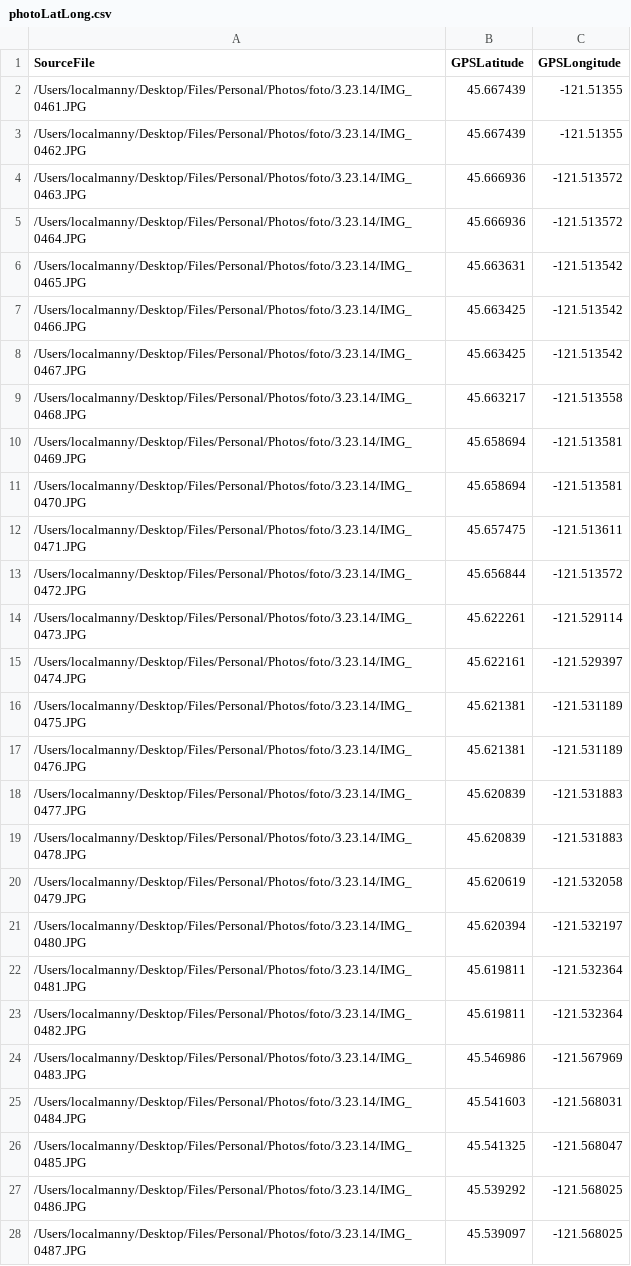
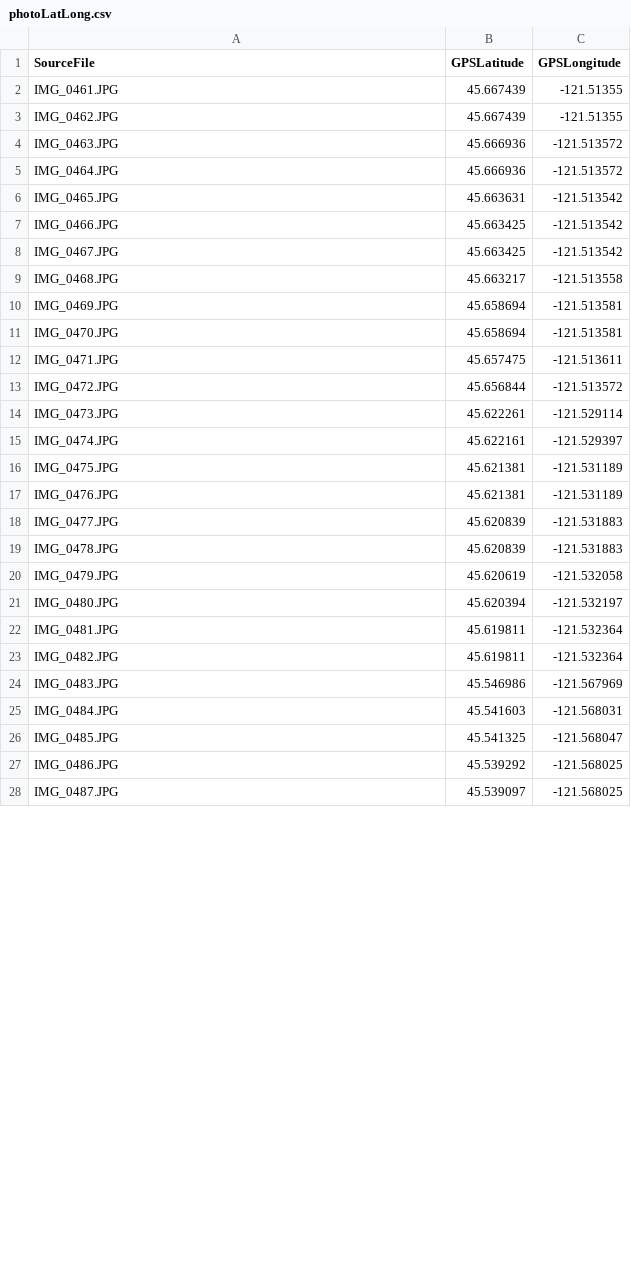
Before and after one commit to mannylopez/mthoodmap, a CSV file: assets/data/photoLatLong.csv, drawn as a sheet; only a part is shown; the diff covers the shown part only.

Commit message:
adding pop up and photos

```diff
--- a/assets/data/photoLatLong.csv
+++ b/assets/data/photoLatLong.csv
@@ -1,28 +1,28 @@
 SourceFile,GPSLatitude,GPSLongitude
-/Users/localmanny/Desktop/Files/Personal/Photos/foto/3.23.14/IMG_0461.JPG,45.667439,-121.51355
-/Users/localmanny/Desktop/Files/Personal/Photos/foto/3.23.14/IMG_0462.JPG,45.667439,-121.51355
-/Users/localmanny/Desktop/Files/Personal/Photos/foto/3.23.14/IMG_0463.JPG,45.666936,-121.513572
-/Users/localmanny/Desktop/Files/Personal/Photos/foto/3.23.14/IMG_0464.JPG,45.666936,-121.513572
-/Users/localmanny/Desktop/Files/Personal/Photos/foto/3.23.14/IMG_0465.JPG,45.663631,-121.513542
-/Users/localmanny/Desktop/Files/Personal/Photos/foto/3.23.14/IMG_0466.JPG,45.663425,-121.513542
-/Users/localmanny/Desktop/Files/Personal/Photos/foto/3.23.14/IMG_0467.JPG,45.663425,-121.513542
-/Users/localmanny/Desktop/Files/Personal/Photos/foto/3.23.14/IMG_0468.JPG,45.663217,-121.513558
-/Users/localmanny/Desktop/Files/Personal/Photos/foto/3.23.14/IMG_0469.JPG,45.658694,-121.513581
-/Users/localmanny/Desktop/Files/Personal/Photos/foto/3.23.14/IMG_0470.JPG,45.658694,-121.513581
-/Users/localmanny/Desktop/Files/Personal/Photos/foto/3.23.14/IMG_0471.JPG,45.657475,-121.513611
-/Users/localmanny/Desktop/Files/Personal/Photos/foto/3.23.14/IMG_0472.JPG,45.656844,-121.513572
-/Users/localmanny/Desktop/Files/Personal/Photos/foto/3.23.14/IMG_0473.JPG,45.622261,-121.529114
-/Users/localmanny/Desktop/Files/Personal/Photos/foto/3.23.14/IMG_0474.JPG,45.622161,-121.529397
-/Users/localmanny/Desktop/Files/Personal/Photos/foto/3.23.14/IMG_0475.JPG,45.621381,-121.531189
-/Users/localmanny/Desktop/Files/Personal/Photos/foto/3.23.14/IMG_0476.JPG,45.621381,-121.531189
-/Users/localmanny/Desktop/Files/Personal/Photos/foto/3.23.14/IMG_0477.JPG,45.620839,-121.531883
-/Users/localmanny/Desktop/Files/Personal/Photos/foto/3.23.14/IMG_0478.JPG,45.620839,-121.531883
-/Users/localmanny/Desktop/Files/Personal/Photos/foto/3.23.14/IMG_0479.JPG,45.620619,-121.532058
-/Users/localmanny/Desktop/Files/Personal/Photos/foto/3.23.14/IMG_0480.JPG,45.620394,-121.532197
-/Users/localmanny/Desktop/Files/Personal/Photos/foto/3.23.14/IMG_0481.JPG,45.619811,-121.532364
-/Users/localmanny/Desktop/Files/Personal/Photos/foto/3.23.14/IMG_0482.JPG,45.619811,-121.532364
-/Users/localmanny/Desktop/Files/Personal/Photos/foto/3.23.14/IMG_0483.JPG,45.546986,-121.567969
-/Users/localmanny/Desktop/Files/Personal/Photos/foto/3.23.14/IMG_0484.JPG,45.541603,-121.568031
-/Users/localmanny/Desktop/Files/Personal/Photos/foto/3.23.14/IMG_0485.JPG,45.541325,-121.568047
-/Users/localmanny/Desktop/Files/Personal/Photos/foto/3.23.14/IMG_0486.JPG,45.539292,-121.568025
-/Users/localmanny/Desktop/Files/Personal/Photos/foto/3.23.14/IMG_0487.JPG,45.539097,-121.568025
+IMG_0461.JPG,45.667439,-121.51355
+IMG_0462.JPG,45.667439,-121.51355
+IMG_0463.JPG,45.666936,-121.513572
+IMG_0464.JPG,45.666936,-121.513572
+IMG_0465.JPG,45.663631,-121.513542
+IMG_0466.JPG,45.663425,-121.513542
+IMG_0467.JPG,45.663425,-121.513542
+IMG_0468.JPG,45.663217,-121.513558
+IMG_0469.JPG,45.658694,-121.513581
+IMG_0470.JPG,45.658694,-121.513581
+IMG_0471.JPG,45.657475,-121.513611
+IMG_0472.JPG,45.656844,-121.513572
+IMG_0473.JPG,45.622261,-121.529114
+IMG_0474.JPG,45.622161,-121.529397
+IMG_0475.JPG,45.621381,-121.531189
+IMG_0476.JPG,45.621381,-121.531189
+IMG_0477.JPG,45.620839,-121.531883
+IMG_0478.JPG,45.620839,-121.531883
+IMG_0479.JPG,45.620619,-121.532058
+IMG_0480.JPG,45.620394,-121.532197
+IMG_0481.JPG,45.619811,-121.532364
+IMG_0482.JPG,45.619811,-121.532364
+IMG_0483.JPG,45.546986,-121.567969
+IMG_0484.JPG,45.541603,-121.568031
+IMG_0485.JPG,45.541325,-121.568047
+IMG_0486.JPG,45.539292,-121.568025
+IMG_0487.JPG,45.539097,-121.568025
```
Also changed, not shown: 70 edited cells elsewhere in this file, 3 other files.
